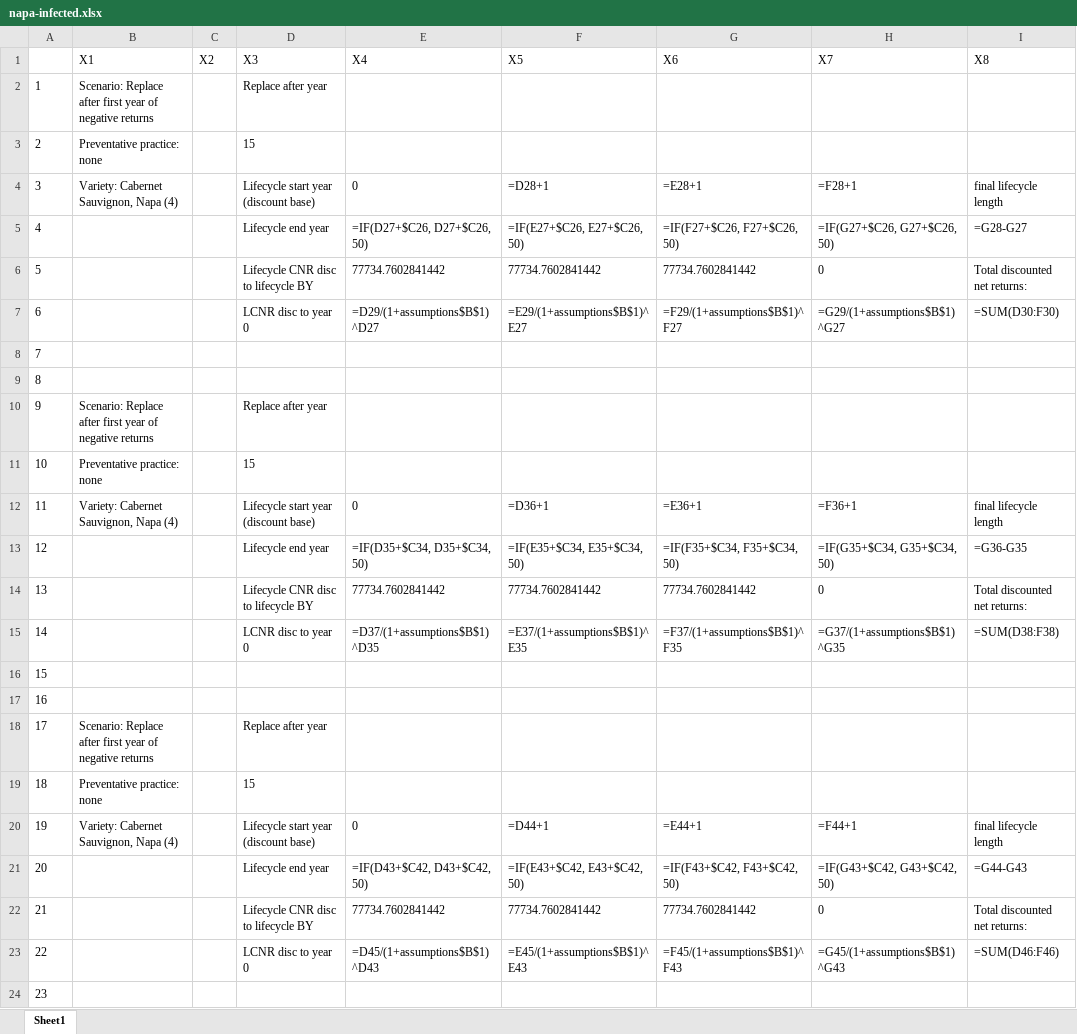
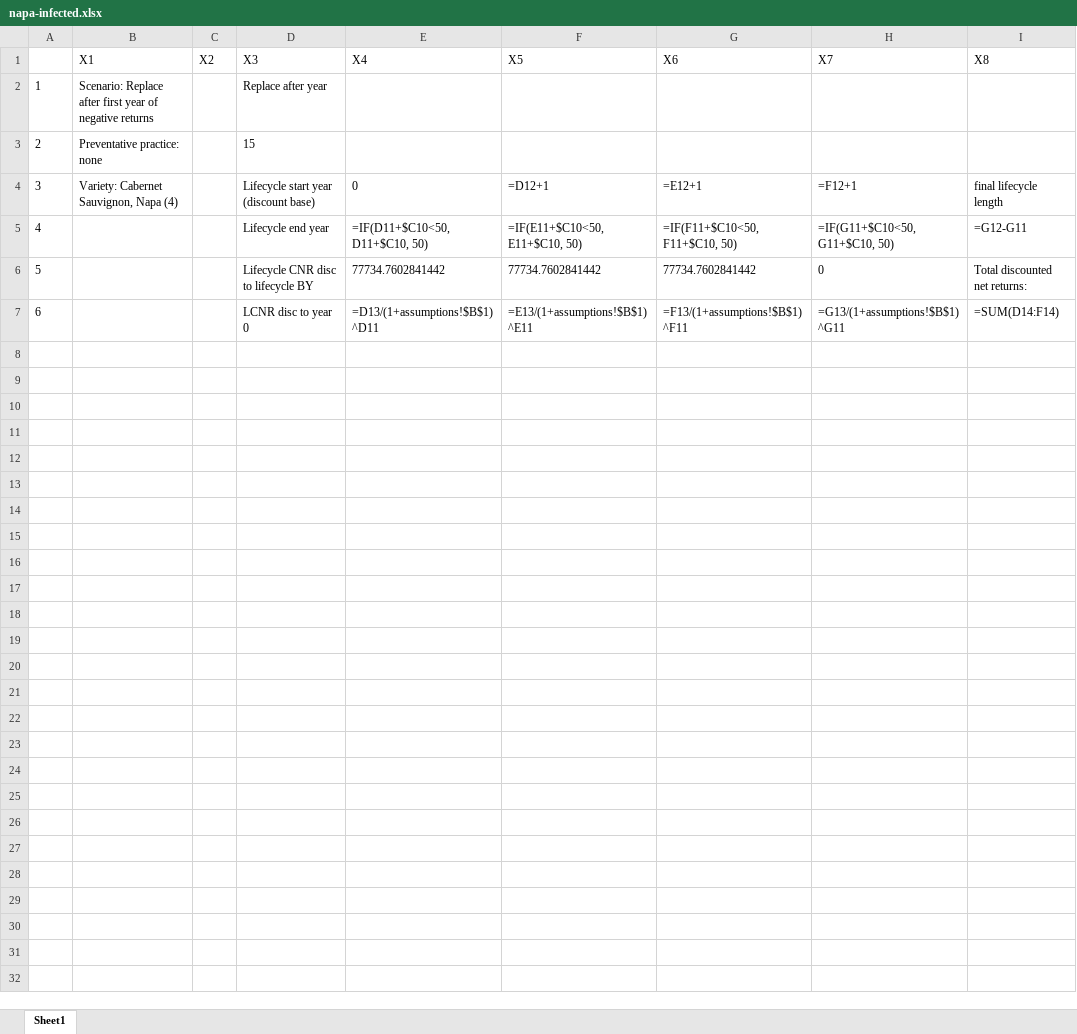
Before and after one commit to maxnorton/vineyard-replacement, an Excel workbook: napa-infected.xlsx, sheet Sheet1, drawn as a sheet; values as stored, in another font and other column widths than the file's, no borders; removed rows and columns are numbered as before the commit, all else as after; the diff names each change by its address in the sheet, - before the commit and + after, or states it on an @@ line.

```diff
--- a/napa-infected.xlsx (sheet Sheet1)
+++ b/napa-infected.xlsx (sheet Sheet1)
-F4 (X5): =D28+1
+F4 (X5): =D12+1
-G4 (X6): =E28+1
+G4 (X6): =E12+1
-H4 (X7): =F28+1
+H4 (X7): =F12+1
-row 5: 4 |  |  | Lifecycle end year | =IF(D27+$C26, D27+$C26, 50) | =IF(E27+$C26, E27+$C26, 50) | =IF(F27+$C26, F27+$C26, 50) | =IF(G27+$C26, G27+$C26, 50) | =G28-G27
+row 5: 4 |  |  | Lifecycle end year | =IF(D11+$C10<50, D11+$C10, 50) | =IF(E11+$C10<50, E11+$C10, 50) | =IF(F11+$C10<50, F11+$C10, 50) | =IF(G11+$C10<50, G11+$C10, 50) | =G12-G11
-row 7: 6 |  |  | LCNR disc to year 0 | =D29/(1+assumptions$B$1)^D27 | =E29/(1+assumptions$B$1)^E27 | =F29/(1+assumptions$B$1)^F27 | =G29/(1+assumptions$B$1)^G27 | =SUM(D30:F30)
-row 8: 7
-row 9: 8
-row 10: 9 | Scenario: Replace after first year of negative returns |  | Replace after year
-row 11: 10 | Preventative practice: none |  | 15
-row 12: 11 | Variety: Cabernet Sauvignon, Napa (4) |  | Lifecycle start year (discount base) | 0 | =D36+1 | =E36+1 | =F36+1 | final lifecycle length
-row 13: 12 |  |  | Lifecycle end year | =IF(D35+$C34, D35+$C34, 50) | =IF(E35+$C34, E35+$C34, 50) | =IF(F35+$C34, F35+$C34, 50) | =IF(G35+$C34, G35+$C34, 50) | =G36-G35
-row 14: 13 |  |  | Lifecycle CNR disc to lifecycle BY | 77734.7602841442 | 77734.7602841442 | 77734.7602841442 | 0 | Total discounted net returns:
-row 15: 14 |  |  | LCNR disc to year 0 | =D37/(1+assumptions$B$1)^D35 | =E37/(1+assumptions$B$1)^E35 | =F37/(1+assumptions$B$1)^F35 | =G37/(1+assumptions$B$1)^G35 | =SUM(D38:F38)
-row 16: 15
-row 17: 16
-row 18: 17 | Scenario: Replace after first year of negative returns |  | Replace after year
-row 19: 18 | Preventative practice: none |  | 15
-row 20: 19 | Variety: Cabernet Sauvignon, Napa (4) |  | Lifecycle start year (discount base) | 0 | =D44+1 | =E44+1 | =F44+1 | final lifecycle length
-row 21: 20 |  |  | Lifecycle end year | =IF(D43+$C42, D43+$C42, 50) | =IF(E43+$C42, E43+$C42, 50) | =IF(F43+$C42, F43+$C42, 50) | =IF(G43+$C42, G43+$C42, 50) | =G44-G43
-row 22: 21 |  |  | Lifecycle CNR disc to lifecycle BY | 77734.7602841442 | 77734.7602841442 | 77734.7602841442 | 0 | Total discounted net returns:
@@ column A renumbered in row 7 @@
-E7 (X4): =D45/(1+assumptions$B$1)^D43
+E7 (X4): =D13/(1+assumptions!$B$1)^D11
-F7 (X5): =E45/(1+assumptions$B$1)^E43
+F7 (X5): =E13/(1+assumptions!$B$1)^E11
-G7 (X6): =F45/(1+assumptions$B$1)^F43
+G7 (X6): =F13/(1+assumptions!$B$1)^F11
-H7 (X7): =G45/(1+assumptions$B$1)^G43
+H7 (X7): =G13/(1+assumptions!$B$1)^G11
-I7 (X8): =SUM(D46:F46)
+I7 (X8): =SUM(D14:F14)
-row 24: 23
```
Also changed, not shown: cc-infected.xlsx, lake-infected.xlsx, 4 other files.
